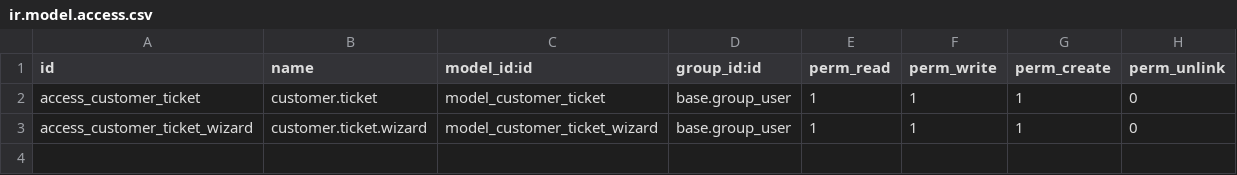
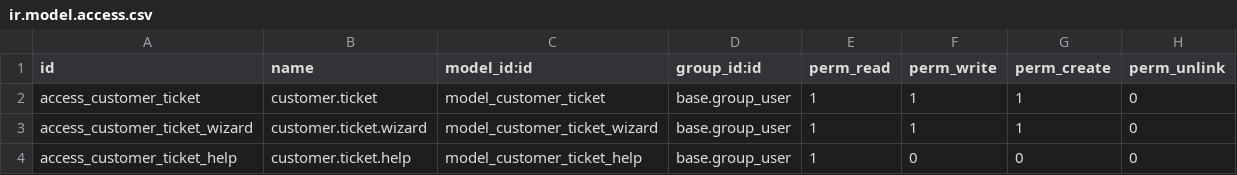
Before and after one commit to lilarisbv/lilarisbv, a CSV file: custom_addons/customer_ticket/security/ir.model.access.csv, drawn as a sheet.

Commit message:
ticket_help

```diff
--- a/custom_addons/customer_ticket/security/ir.model.access.csv
+++ b/custom_addons/customer_ticket/security/ir.model.access.csv
@@ -3 +3,2 @@ access_customer_ticket,customer.ticket,model_customer_ticket,base.group_user,1,1
 access_customer_ticket_wizard,customer.ticket.wizard,model_customer_ticket_wizard,base.group_user,1,1,1,0
+access_customer_ticket_help,customer.ticket.help,model_customer_ticket_help,base.group_user,1,0,0,0
```
Also changed, not shown: 11 other files.
